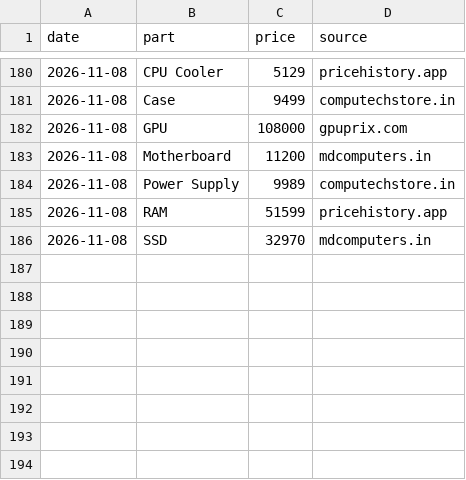
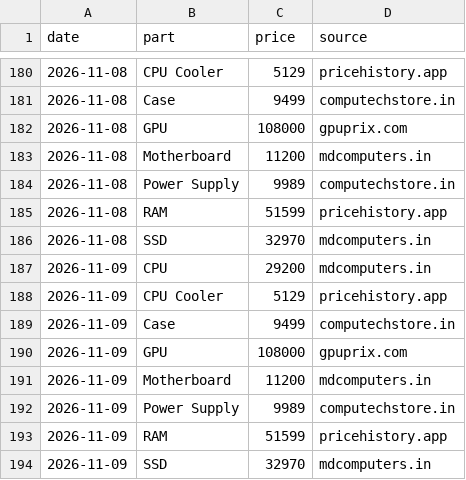
Before and after one commit to aashutosh2102/pc-price-tracker, a CSV file: data/prices.csv, drawn as a sheet; only a part is shown, gaps mark what is left out.

```diff
--- a/data/prices.csv
+++ b/data/prices.csv
@@ -186 +186,9 @@ date,part,price,source
 2026-11-08,SSD,32970,mdcomputers.in
+2026-11-09,CPU,29200,mdcomputers.in
+2026-11-09,CPU Cooler,5129,pricehistory.app
+2026-11-09,Case,9499,computechstore.in
+2026-11-09,GPU,108000,gpuprix.com
+2026-11-09,Motherboard,11200,mdcomputers.in
+2026-11-09,Power Supply,9989,computechstore.in
+2026-11-09,RAM,51599,pricehistory.app
+2026-11-09,SSD,32970,mdcomputers.in
```
Also changed, not shown: data/history.csv, data/market_latest.csv, 4 other files.
